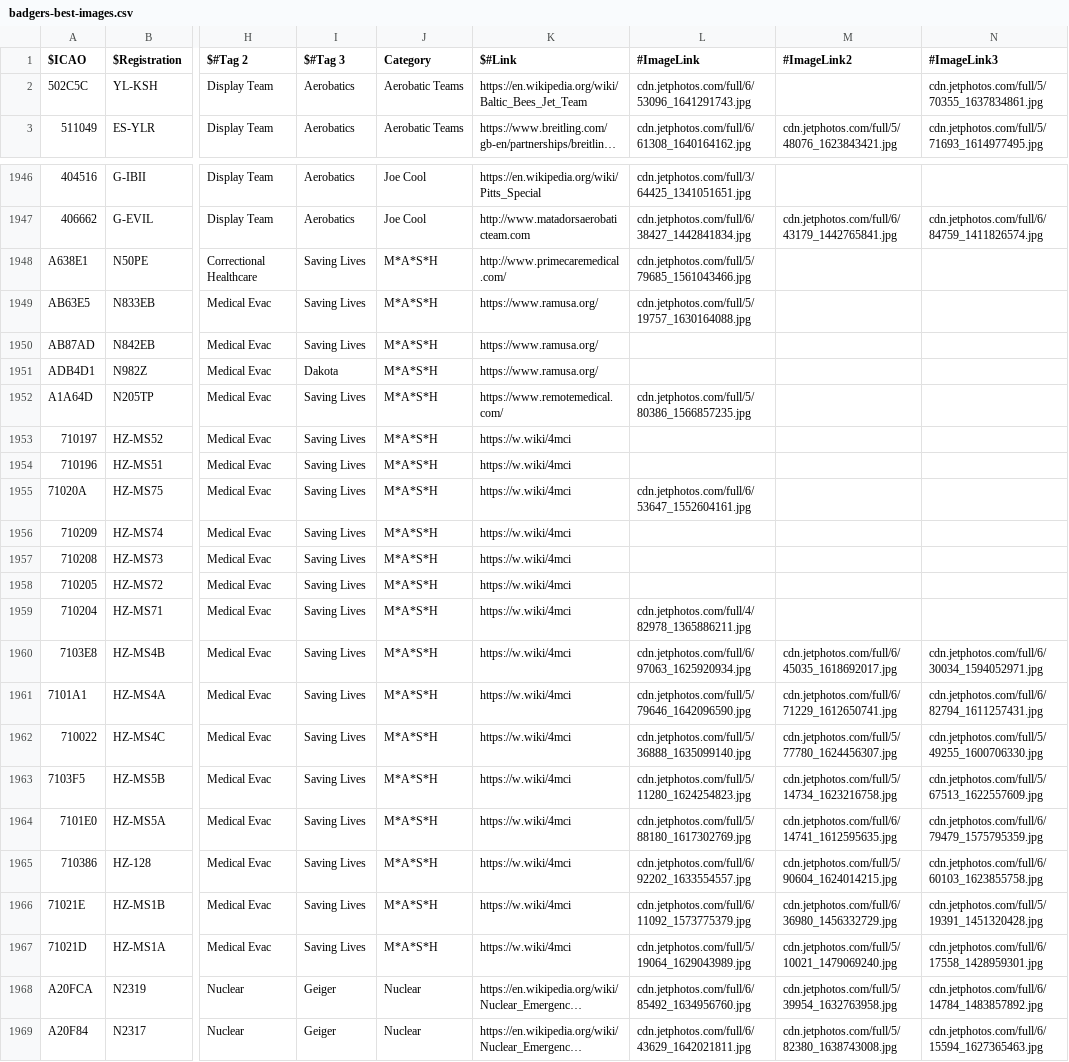
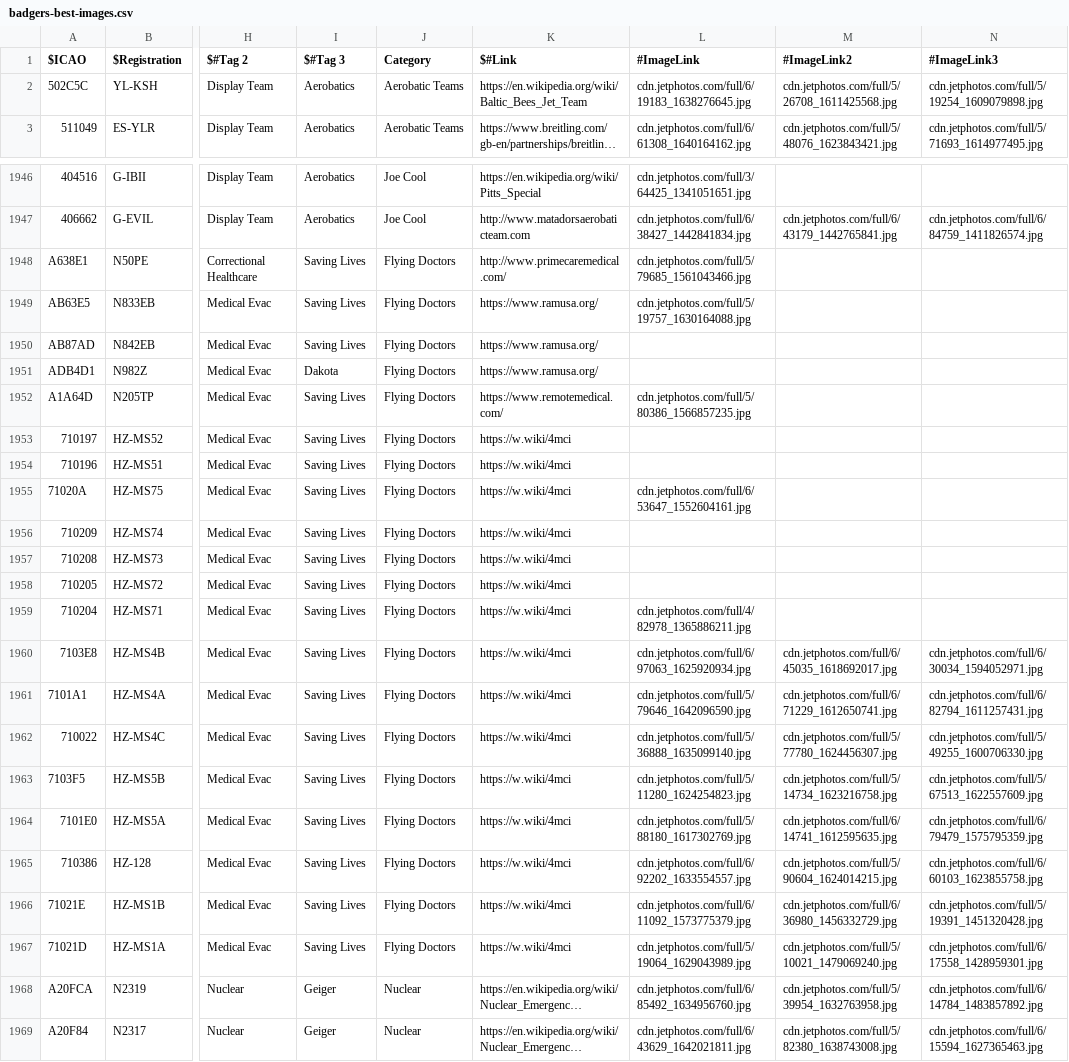
Before and after one commit to sdr-enthusiasts/plane-alert-db, a CSV file: badgers-best-images.csv, drawn as a sheet; only a part is shown, gaps mark what is left out; long unchanged cells end in …; the diff covers the shown part only; the diff names each change by its address in the sheet, - before the commit and + after, or states it on an @@ line.

```diff
--- a/badgers-best-images.csv
+++ b/badgers-best-images.csv
-L2 (#ImageLink): cdn.jetphotos.com/full/6/53096_1641291743.jpg
+L2 (#ImageLink): cdn.jetphotos.com/full/6/19183_1638276645.jpg
-M2 (#ImageLink2): (empty)
+M2 (#ImageLink2): cdn.jetphotos.com/full/5/26708_1611425568.jpg
-N2 (#ImageLink3): cdn.jetphotos.com/full/5/70355_1637834861.jpg
+N2 (#ImageLink3): cdn.jetphotos.com/full/5/19254_1609079898.jpg
-J1948:J1967 (Category): M*A*S*H
+J1948:J1967 (Category): Flying Doctors
```
Also changed, not shown: 8 edited cells elsewhere in this file, badgers-best.csv, plane-alert-civ-images.csv, 8 other files.
